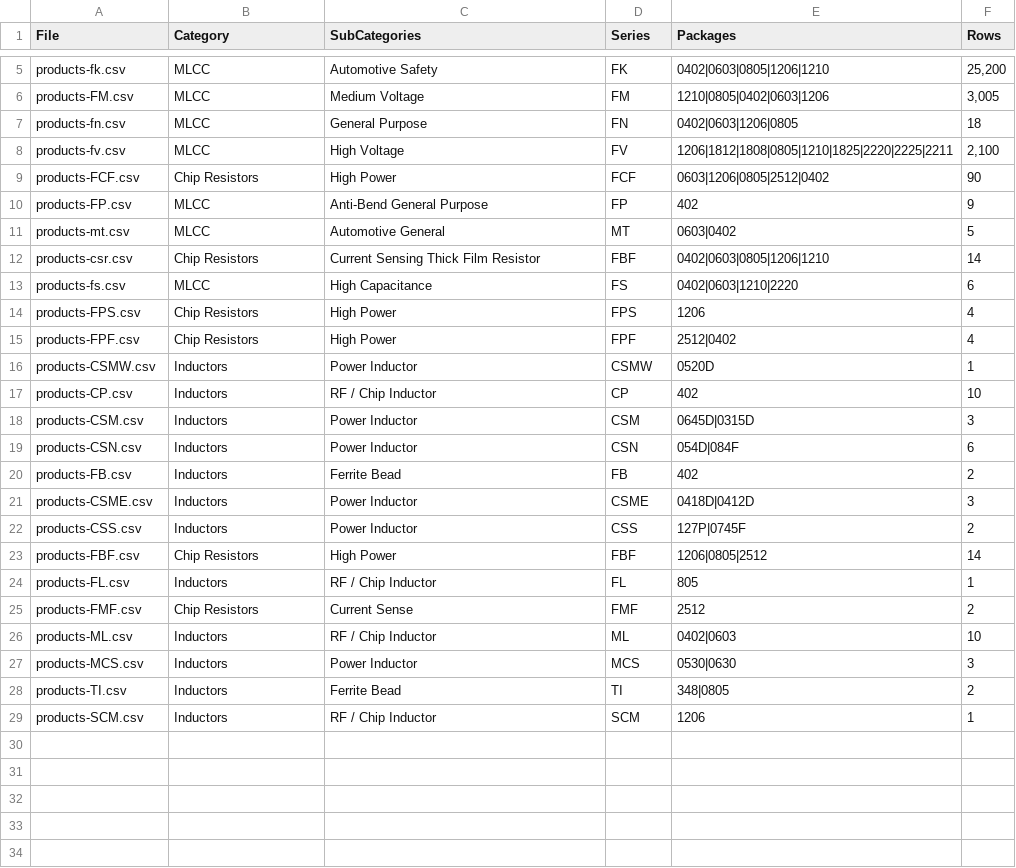
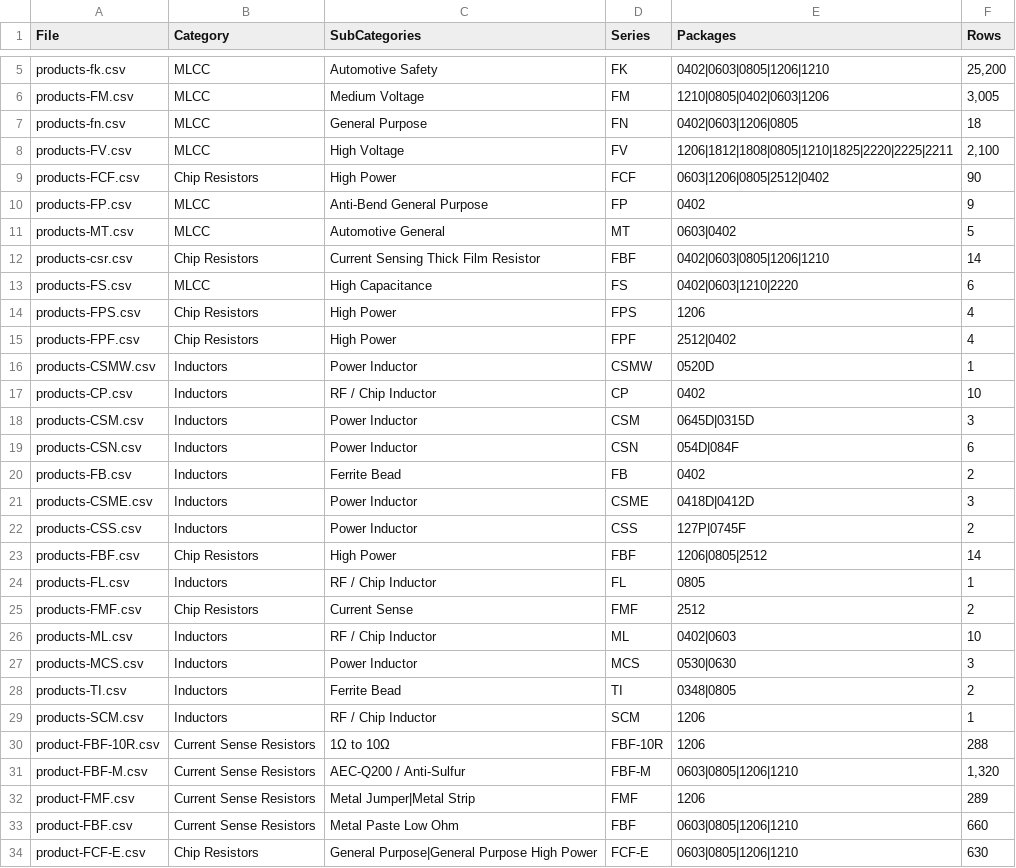
Before and after one commit to ceranix26/ceranix-homepage, a CSV file: data/product-manifest.csv, drawn as a sheet; only a part is shown, gaps mark what is left out; the diff covers the shown part only.

```diff
--- a/data/product-manifest.csv
+++ b/data/product-manifest.csv
@@ -7,8 +7,8 @@ products-FM.csv,MLCC,Medium Voltage,FM,1210|0805|0402|0603|1206,"3,005"
 products-fn.csv,MLCC,General Purpose,FN,0402|0603|1206|0805,18
-products-fv.csv,MLCC,High Voltage,FV,1206|1812|1808|0805|1210|1825|2220|2225|2211,"2,100"
+products-FV.csv,MLCC,High Voltage,FV,1206|1812|1808|0805|1210|1825|2220|2225|2211,"2,100"
 products-FCF.csv,Chip Resistors,High Power,FCF,0603|1206|0805|2512|0402,90
-products-FP.csv,MLCC,Anti-Bend General Purpose,FP,402,9
-products-mt.csv,MLCC,Automotive General,MT,0603|0402,5
+products-FP.csv,MLCC,Anti-Bend General Purpose,FP,0402,9
+products-MT.csv,MLCC,Automotive General,MT,0603|0402,5
 products-csr.csv,Chip Resistors,Current Sensing Thick Film Resistor,FBF,0402|0603|0805|1206|1210,14
-products-fs.csv,MLCC,High Capacitance,FS,0402|0603|1210|2220,6
+products-FS.csv,MLCC,High Capacitance,FS,0402|0603|1210|2220,6
 products-FPS.csv,Chip Resistors,High Power,FPS,1206,4
@@ -16,6 +16,6 @@ products-FPF.csv,Chip Resistors,High Power,FPF,2512|0402,4
 products-CSMW.csv,Inductors,Power Inductor,CSMW,0520D,1
-products-CP.csv,Inductors,RF / Chip Inductor,CP,402,10
+products-CP.csv,Inductors,RF / Chip Inductor,CP,0402,10
 products-CSM.csv,Inductors,Power Inductor,CSM,0645D|0315D,3
 products-CSN.csv,Inductors,Power Inductor,CSN,054D|084F,6
-products-FB.csv,Inductors,Ferrite Bead,FB,402,2
+products-FB.csv,Inductors,Ferrite Bead,FB,0402,2
 products-CSME.csv,Inductors,Power Inductor,CSME,0418D|0412D,3
@@ -23,3 +23,3 @@ products-CSS.csv,Inductors,Power Inductor,CSS,127P|0745F,2
 products-FBF.csv,Chip Resistors,High Power,FBF,1206|0805|2512,14
-products-FL.csv,Inductors,RF / Chip Inductor,FL,805,1
+products-FL.csv,Inductors,RF / Chip Inductor,FL,0805,1
 products-FMF.csv,Chip Resistors,Current Sense,FMF,2512,2
@@ -27,3 +27,8 @@ products-ML.csv,Inductors,RF / Chip Inductor,ML,0402|0603,10
 products-MCS.csv,Inductors,Power Inductor,MCS,0530|0630,3
-products-TI.csv,Inductors,Ferrite Bead,TI,348|0805,2
+products-TI.csv,Inductors,Ferrite Bead,TI,0348|0805,2
 products-SCM.csv,Inductors,RF / Chip Inductor,SCM,1206,1
+product-FBF-10R.csv,Current Sense Resistors,1Ω to 10Ω,FBF-10R,1206,288
+product-FBF-M.csv,Current Sense Resistors,AEC-Q200 / Anti-Sulfur,FBF-M,0603|0805|1206|1210,"1,320"
+product-FMF.csv,Current Sense Resistors,Metal Jumper|Metal Strip,FMF,1206,289
+product-FBF.csv,Current Sense Resistors,Metal Paste Low Ohm,FBF,0603|0805|1206|1210,660
+product-FCF-E.csv,Chip Resistors,General Purpose|General Purpose High Power,FCF-E,0603|0805|1206|1210,630
```
Also changed, not shown: 2 added rows elsewhere in this file, data/products-CP.csv, data/products-FB.csv, 10 other files.
